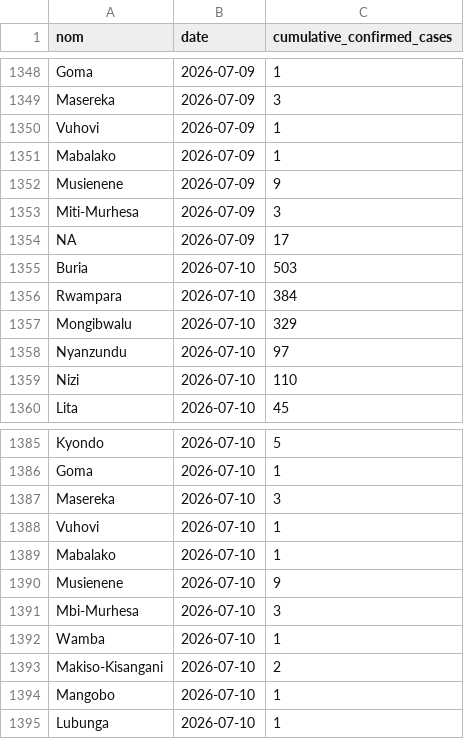
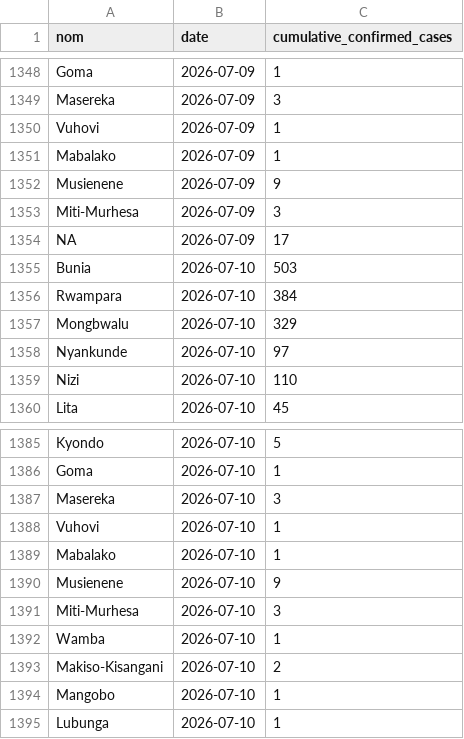
Before and after one commit to INRB-UMIE/BDBV2026-Data, a CSV file: data/insp_sitrep/processed/insp_sitrep__cumulative_confirmed_cases__daily.csv, drawn as a sheet; only a part is shown, gaps mark what is left out.

```diff
--- a/data/insp_sitrep/processed/insp_sitrep__cumulative_confirmed_cases__daily.csv
+++ b/data/insp_sitrep/processed/insp_sitrep__cumulative_confirmed_cases__daily.csv
@@ -1354,6 +1354,6 @@ Miti-Murhesa,2026-07-09,3
 NA,2026-07-09,17
-Buria,2026-07-10,503
+Bunia,2026-07-10,503
 Rwampara,2026-07-10,384
-Mongibwalu,2026-07-10,329
-Nyanzundu,2026-07-10,97
+Mongbwalu,2026-07-10,329
+Nyankunde,2026-07-10,97
 Nizi,2026-07-10,110
@@ -1390,3 +1390,3 @@ Mabalako,2026-07-10,1
 Musienene,2026-07-10,9
-Mbi-Murhesa,2026-07-10,3
+Miti-Murhesa,2026-07-10,3
 Wamba,2026-07-10,1
```
Also changed, not shown: data/insp_sitrep/processed/insp_sitrep__cumulative_confirmed_deaths__daily.csv, data/public_health_response/processed/public_health_response__provincial_epidemiological_monitoring_en__daily.csv.
